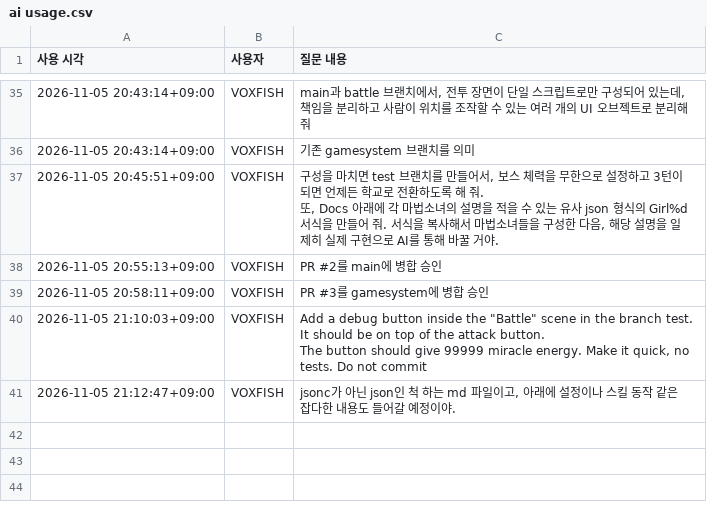
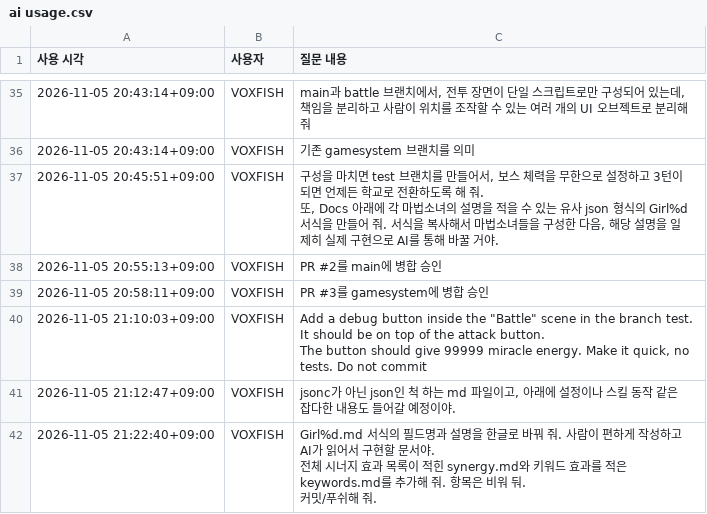
Before and after one commit to VOXFISH/HongikIngan, a CSV file: Docs/ai usage.csv, drawn as a sheet; only a part is shown, gaps mark what is left out.

Commit message:
docs: localize girl template and add empty effect catalogs

```diff
--- a/Docs/ai usage.csv
+++ b/Docs/ai usage.csv
@@ -143 +143,4 @@ The button should give 99999 miracle energy. Make it quick, no tests. Do not com
 "2026-11-05 21:12:47+09:00","VOXFISH","jsonc가 아닌 json인 척 하는 md 파일이고, 아래에 설정이나 스킬 동작 같은 잡다한 내용도 들어갈 예정이야."
+"2026-11-05 21:22:40+09:00","VOXFISH","Girl%d.md 서식의 필드명과 설명을 한글로 바꿔 줘. 사람이 편하게 작성하고 AI가 읽어서 구현할 문서야.
+전체 시너지 효과 목록이 적힌 synergy.md와 키워드 효과를 적은 keywords.md를 추가해 줘. 항목은 비워 둬.
+커밋/푸쉬해 줘."
```
Also changed, not shown: 6 other files.
